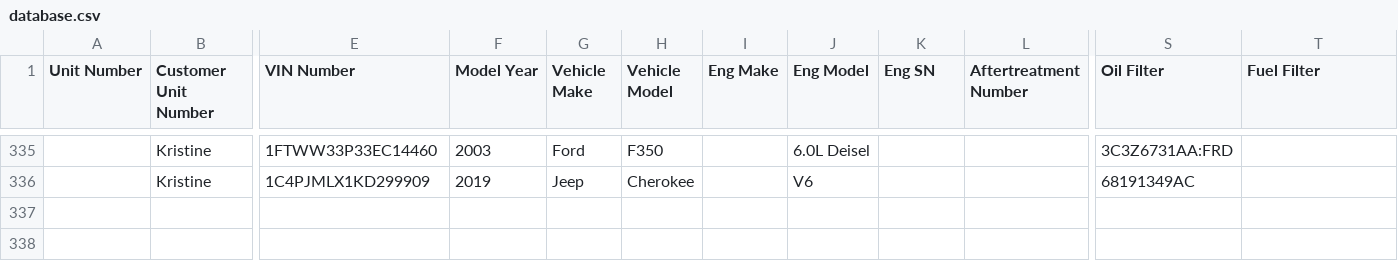
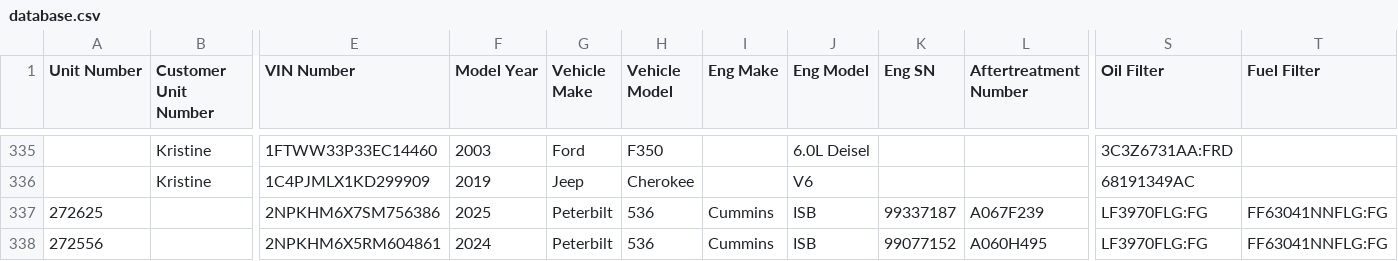
Before and after one commit to TuinderJ/personal-website, a CSV file: truck-data/database.csv, drawn as a sheet; only a part is shown, gaps mark what is left out; rows hold the shown columns only; the diff names each change by its address in the sheet, - before the commit and + after, or states it on an @@ line.

Commit message:
trucks added

```diff
--- a/truck-data/database.csv
+++ b/truck-data/database.csv
+row 337: 272625 |  | 2NPKHM6X7SM756386 | 2025 | Peterbilt | 536 | Cummins | ISB | 99337187 | A067F239 | LF3970FLG:FG | FF63041NNFLG:FG
+row 338: 272556 |  | 2NPKHM6X5RM604861 | 2024 | Peterbilt | 536 | Cummins | ISB | 99077152 | A060H495 | LF3970FLG:FG | FF63041NNFLG:FG
```
